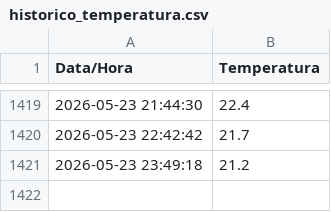
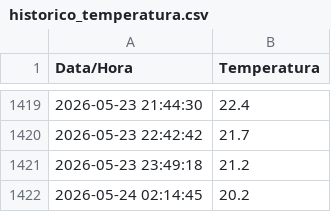
Before and after one commit to LucasReis99/monitor-clima-niteroi, a CSV file: historico_temperatura.csv, drawn as a sheet; only a part is shown, gaps mark what is left out.

```diff
--- a/historico_temperatura.csv
+++ b/historico_temperatura.csv
@@ -1421 +1421,2 @@ Data/Hora,Temperatura
 2026-05-23 23:49:18,21.2
+2026-05-24 02:14:45,20.2
```
Also changed, not shown: 1 other file.
